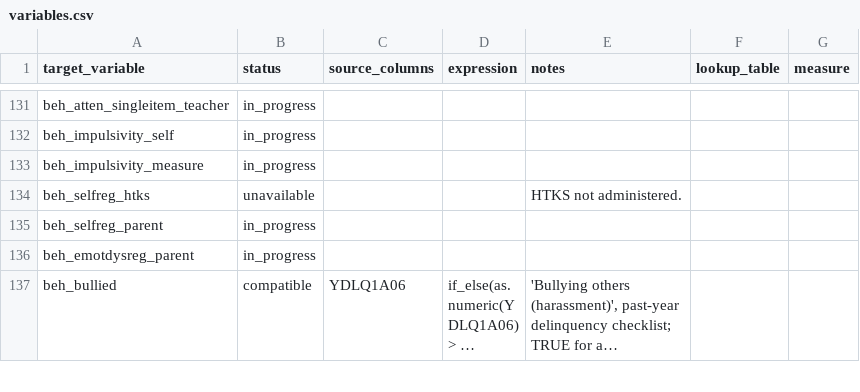
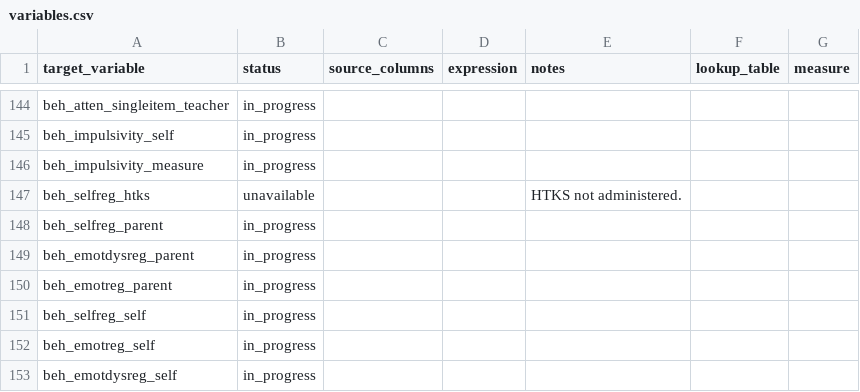
Before and after one commit to Motivation-and-Behaviour/bigger_picture, a CSV file: harmonisation/datasets/BPIPD-270/variables.csv, drawn as a sheet; only a part is shown, gaps mark what is left out; the shorter side is filled out with more unchanged rows; long unchanged cells end in …; the diff covers the shown part only; the diff names each change by its address in the sheet, - before the commit and + after, or states it on an @@ line.

```diff
--- a/harmonisation/datasets/BPIPD-270/variables.csv
+++ b/harmonisation/datasets/BPIPD-270/variables.csv
+row 150: beh_emotreg_parent | in_progress
+row 151: beh_selfreg_self | in_progress
+row 152: beh_emotreg_self | in_progress
+row 153: beh_emotdysreg_self | in_progress
```
Also changed, not shown: 38 added rows and 5 edited cells elsewhere in this file, harmonisation/datasets/BPIPD-1025/variables.csv, harmonisation/datasets/BPIPD-107/variables.csv, 50 other files.
